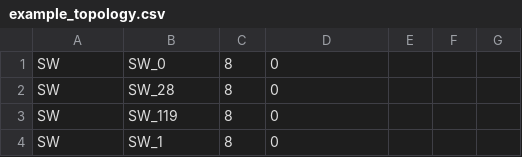
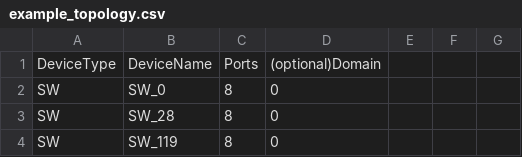
Before and after one commit to ViTeXFTW/ATS-Project, a CSV file: src/data/example_topology.csv, drawn as a sheet; only a part is shown; the shorter side is filled out with more unchanged rows.

```diff
--- a/src/data/example_topology.csv
+++ b/src/data/example_topology.csv
@@ -1 +1,2 @@
+DeviceType,DeviceName,Ports,(optional)Domain
 SW,SW_0,8,0,,,
```
Also changed, not shown: src/data/example_streams.csv, 1 other file.
